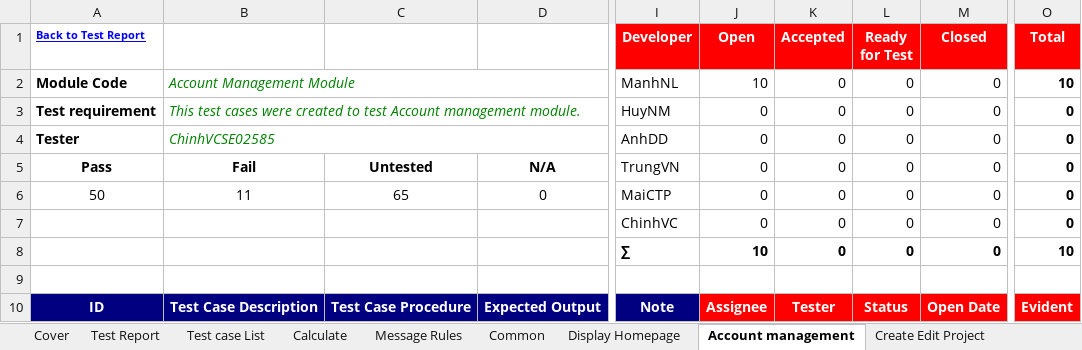
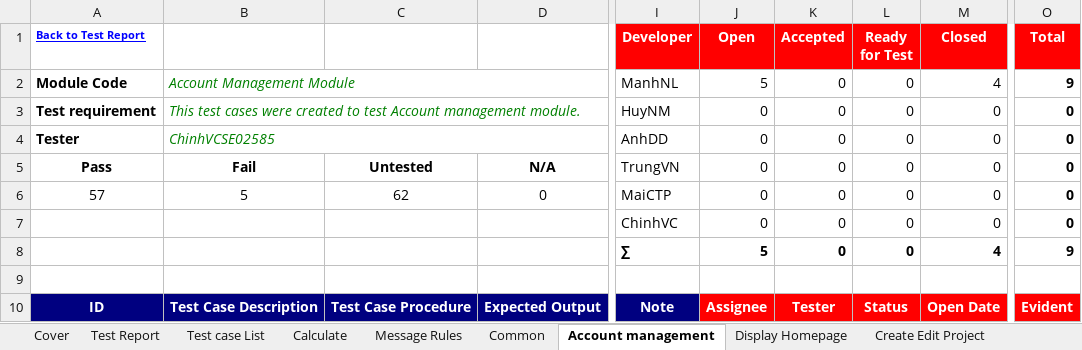
Before and after one commit to sangnvus/2015FALLJS01, an Excel workbook: WIP/Documents/Test Documents/Executing for tester/DDL_System Test Case_v1.0_EN.xlsx, sheet Account management, drawn as a sheet; only a part is shown, gaps mark what is left out; values as stored, in another font and other column widths than the file's, no borders; the diff covers the shown part only; the diff names each change by its address in the sheet, - before the commit and + after, or states it on an @@ line.

Commit message:
Execute System test  for ProjectDetail, Admin module

```diff
--- a/WIP/Documents/Test Documents/Executing for tester/DDL_System Test Case_v1.0_EN.xlsx (sheet Account management)
+++ b/WIP/Documents/Test Documents/Executing for tester/DDL_System Test Case_v1.0_EN.xlsx (sheet Account management)
@@ sheet tab order changed: Cover | Test Report | Test case List | Calculate | Message Rules | Common | Account management | Display Homepage | Create Edit Project @@
-J2 (Open): 10
+J2 (Open): 5
-M2 (Closed): 0
+M2 (Closed): 4
-O2 (Total): 10
+O2 (Total): 9
-A6 (Back to Test Report): 50
+A6 (Back to Test Report): 57
-B6: 11
+B6: 5
-C6: 65
+C6: 62
-J8 (Open): 10
+J8 (Open): 5
-M8 (Closed): 0
+M8 (Closed): 4
-O8 (Total): 10
+O8 (Total): 9
```
Also changed, not shown: 15 added rows, 15 removed rows and 106 edited cells elsewhere in this sheet, sheet Project Detail, sheet Test Report, sheet Admin Module, sheet Common, sheet Calculate, sheet Message Rules, formulas that keep their value, hidden cells.
